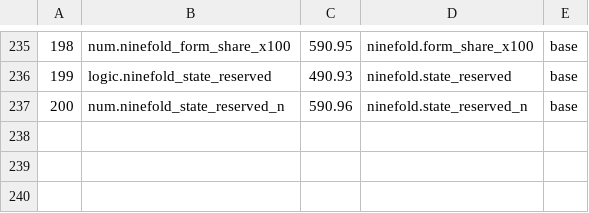
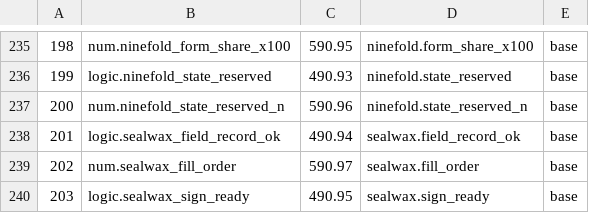
Before and after one commit to sykomiked/ZEDEC-XERO-VULPINE-V1.0.0, a TSV file: kernel/src/alexandria/SLOTS.tsv, drawn as a sheet; only a part is shown, gaps mark what is left out.

```diff
--- a/kernel/src/alexandria/SLOTS.tsv
+++ b/kernel/src/alexandria/SLOTS.tsv
@@ -237 +237,4 @@
 200	num.ninefold_state_reserved_n	590.96	ninefold.state_reserved_n	base
+201	logic.sealwax_field_record_ok	490.94	sealwax.field_record_ok	base
+202	num.sealwax_fill_order	590.97	sealwax.fill_order	base
+203	logic.sealwax_sign_ready	490.95	sealwax.sign_ready	base
```
Also changed, not shown: kernel/src/apps/CHECKS.tsv, tools/server-tasks/BUILD_ORDER.tsv, 14 other files.
